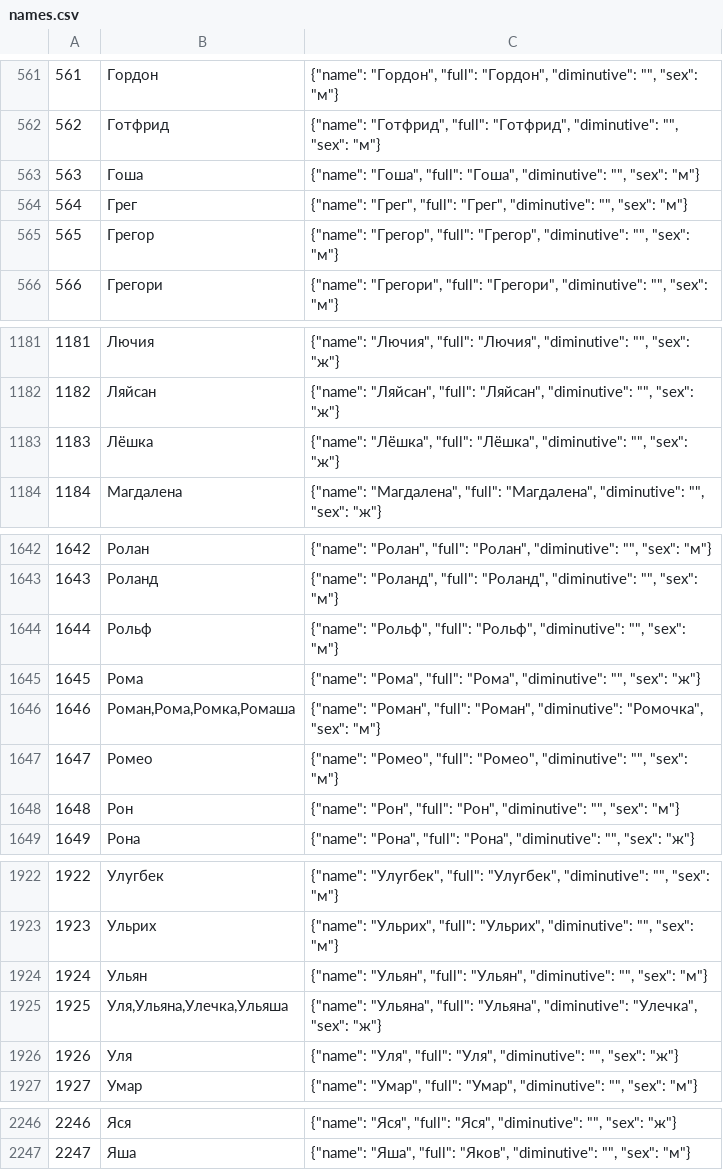
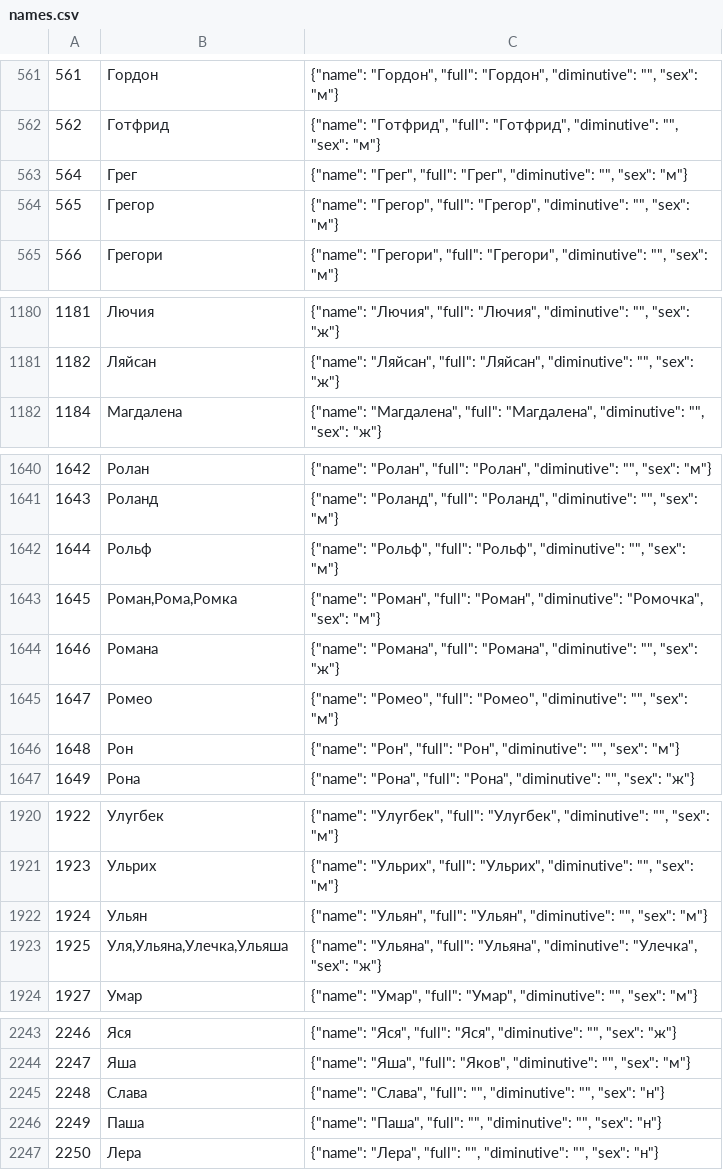
Before and after one commit to katalana/Just-Tour, a CSV file: src/dicts/names.csv, drawn as a sheet; only a part is shown, gaps mark what is left out; the diff covers the shown part only.

Commit message:
Edited files:     /src/dicts/countries.csv     /src/dicts/names.csv     /src/requirements.sc

```diff
--- a/src/dicts/names.csv
+++ b/src/dicts/names.csv
@@ -562,3 +562,2 @@
 562;Готфрид;{"name": "Готфрид", "full": "Готфрид", "diminutive": "", "sex": "м"}
-563;Гоша;{"name": "Гоша", "full": "Гоша", "diminutive": "", "sex": "м"}
 564;Грег;{"name": "Грег", "full": "Грег", "diminutive": "", "sex": "м"}
@@ -1182,3 +1181,2 @@
 1182;Ляйсан;{"name": "Ляйсан", "full": "Ляйсан", "diminutive": "", "sex": "ж"}
-1183;Лёшка;{"name": "Лёшка", "full": "Лёшка", "diminutive": "", "sex": "ж"}
 1184;Магдалена;{"name": "Магдалена", "full": "Магдалена", "diminutive": "", "sex": "ж"}
@@ -1644,4 +1642,4 @@
 1644;Рольф;{"name": "Рольф", "full": "Рольф", "diminutive": "", "sex": "м"}
-1645;Рома;{"name": "Рома", "full": "Рома", "diminutive": "", "sex": "ж"}
-1646;Роман,Рома,Ромка,Ромаша;{"name": "Роман", "full": "Роман", "diminutive": "Ромочка", "sex": "м"}
+1645;Роман,Рома,Ромка;{"name": "Роман", "full": "Роман", "diminutive": "Ромочка", "sex": "м"}
+1646;Романа;{"name": "Романа", "full": "Романа", "diminutive": "", "sex": "ж"}
 1647;Ромео;{"name": "Ромео", "full": "Ромео", "diminutive": "", "sex": "м"}
@@ -1925,3 +1923,2 @@
 1925;Уля,Ульяна,Улечка,Ульяша;{"name": "Ульяна", "full": "Ульяна", "diminutive": "Улечка", "sex": "ж"}
-1926;Уля;{"name": "Уля", "full": "Уля", "diminutive": "", "sex": "ж"}
 1927;Умар;{"name": "Умар", "full": "Умар", "diminutive": "", "sex": "м"}
@@ -2247 +2244,4 @@
 2247;Яша;{"name": "Яша", "full": "Яков", "diminutive": "", "sex": "м"}
+2248;Слава;{"name": "Слава", "full": "", "diminutive": "", "sex": "н"}
+2249;Паша;{"name": "Паша", "full": "", "diminutive": "", "sex": "н"}
+2250;Лера;{"name": "Лера", "full": "", "diminutive": "", "sex": "н"}
```
Also changed, not shown: 27 edited cells elsewhere in this file, src/dicts/countries.csv, 2 other files.
